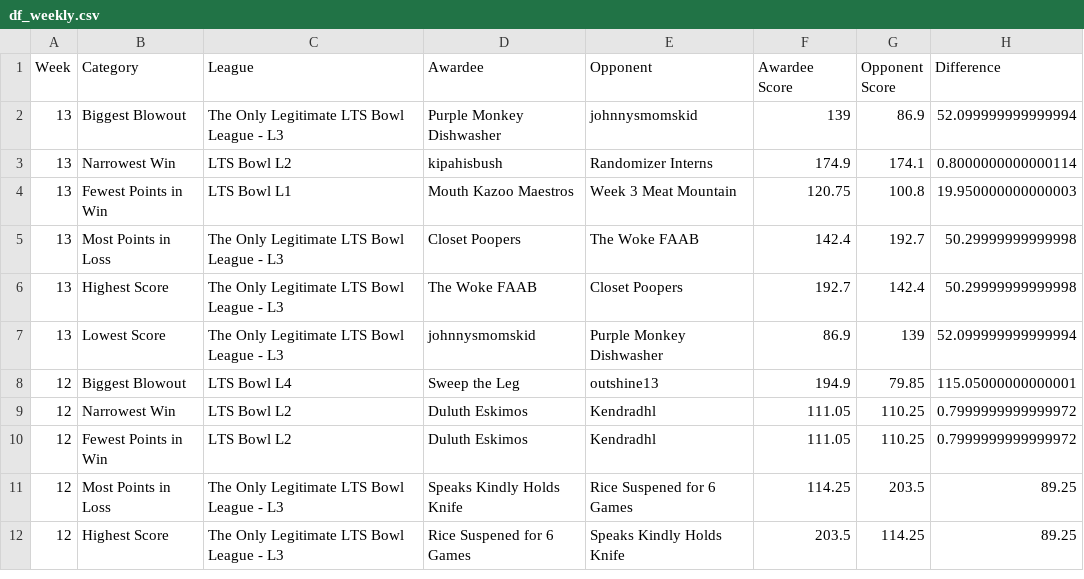
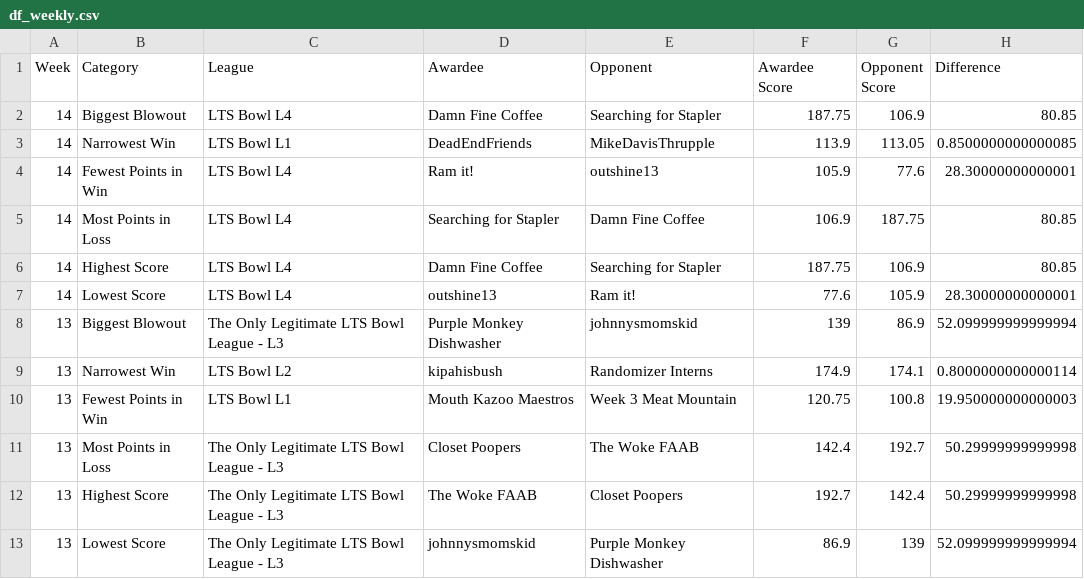
Before and after one commit to matthewdwood82/LTS-Bowl-2025, a CSV file: dat/df_weekly.csv, drawn as a sheet; only a part is shown; the shorter side is filled out with more unchanged rows; the diff names each change by its address in the sheet, - before the commit and + after, or states it on an @@ line.

```diff
--- a/dat/df_weekly.csv
+++ b/dat/df_weekly.csv
+row 2: 14 | Biggest Blowout | LTS Bowl L4 | Damn Fine Coffee | Searching for Stapler | 187.75 | 106.9 | 80.85
+row 3: 14 | Narrowest Win | LTS Bowl L1 | DeadEndFriends | MikeDavisThrupple | 113.9 | 113.05 | 0.8500000000000085
+row 4: 14 | Fewest Points in Win | LTS Bowl L4 | Ram it! | outshine13 | 105.9 | 77.6 | 28.30000000000001
+row 5: 14 | Most Points in Loss | LTS Bowl L4 | Searching for Stapler | Damn Fine Coffee | 106.9 | 187.75 | 80.85
+row 6: 14 | Highest Score | LTS Bowl L4 | Damn Fine Coffee | Searching for Stapler | 187.75 | 106.9 | 80.85
+row 7: 14 | Lowest Score | LTS Bowl L4 | outshine13 | Ram it! | 77.6 | 105.9 | 28.30000000000001
```
Also changed, not shown: dat/df_eliminated.csv, dat/df_survived.csv, 3 other files.
